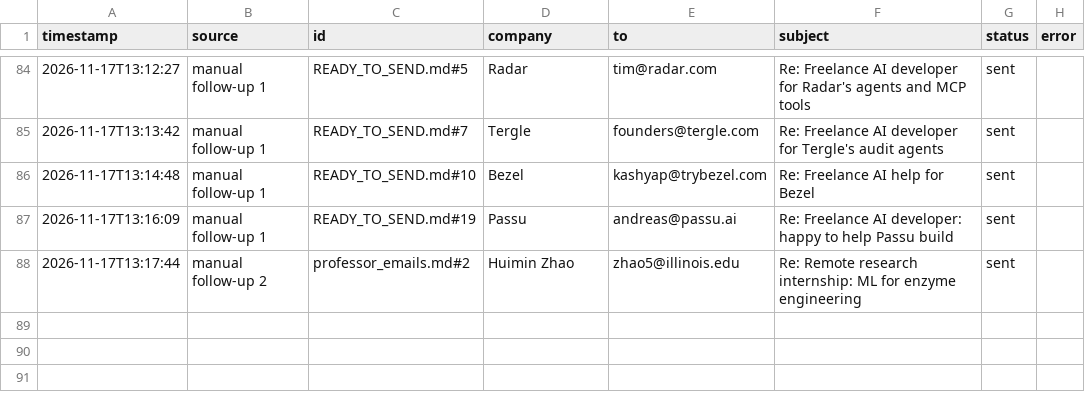
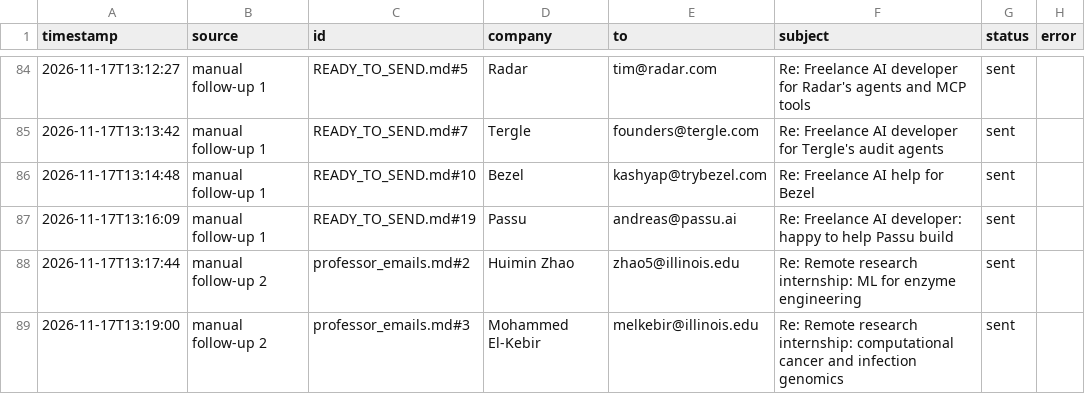
Before and after one commit to Anushre2005/auto-mail, a CSV file: sent_log.csv, drawn as a sheet; only a part is shown, gaps mark what is left out.

Commit message:
update from app

```diff
--- a/sent_log.csv
+++ b/sent_log.csv
@@ -88 +88,2 @@ timestamp,source,id,company,to,subject,status,error
 2026-11-17T13:17:44,manual follow-up 2,professor_emails.md#2,Huimin Zhao,zhao5@illinois.edu,Re: Remote research internship: ML for enzyme engineering,sent,
+2026-11-17T13:19:00,manual follow-up 2,professor_emails.md#3,Mohammed El-Kebir,melkebir@illinois.edu,Re: Remote research internship: computational cancer and infection genomics,sent,
```
